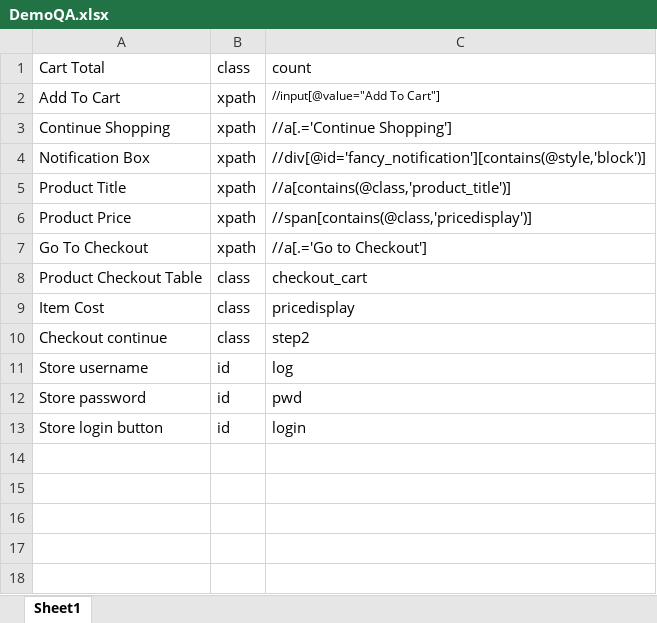
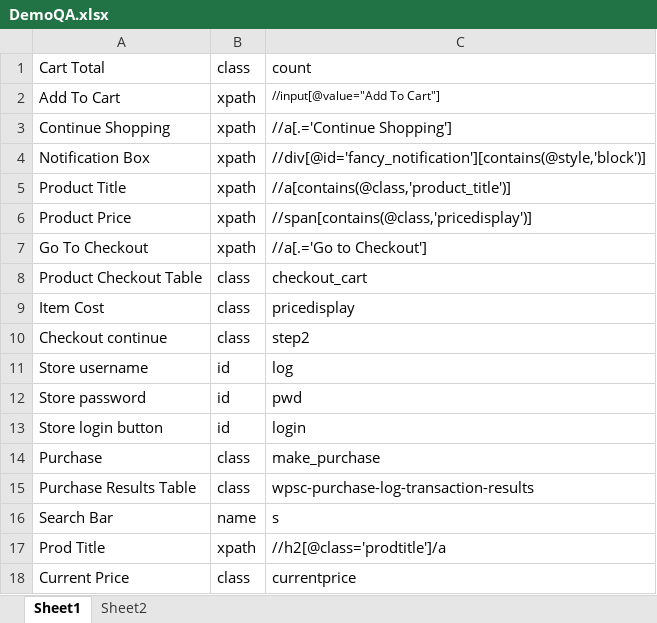
Before and after one commit to jrmsweitzer/SpecFlowFramework, an Excel workbook: SpecFlowFramework/Locators/DemoQA.xlsx, sheet Sheet1, drawn as a sheet; values as stored, in another font and other column widths than the file's, no borders; the diff names each change by its address in the sheet, - before the commit and + after, or states it on an @@ line.

Commit message:
Committing current work.

```diff
--- a/SpecFlowFramework/Locators/DemoQA.xlsx (sheet Sheet1)
+++ b/SpecFlowFramework/Locators/DemoQA.xlsx (sheet Sheet1)
+sheet tab: Sheet2
+row 14: Purchase | class | make_purchase
+row 15: Purchase Results Table | class | wpsc-purchase-log-transaction-results
+row 16: Search Bar | name | s
+row 17: Prod Title | xpath | //h2[@class='prodtitle']/a
+row 18: Current Price | class | currentprice
```
Also changed, not shown: 7 other files.
